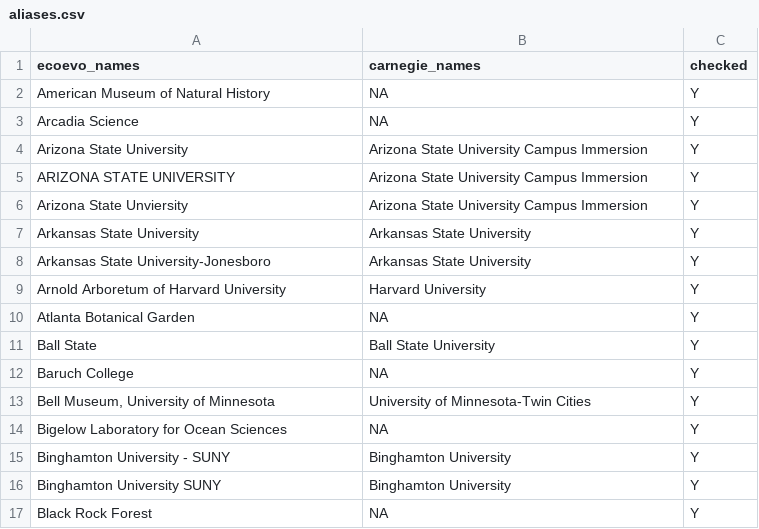
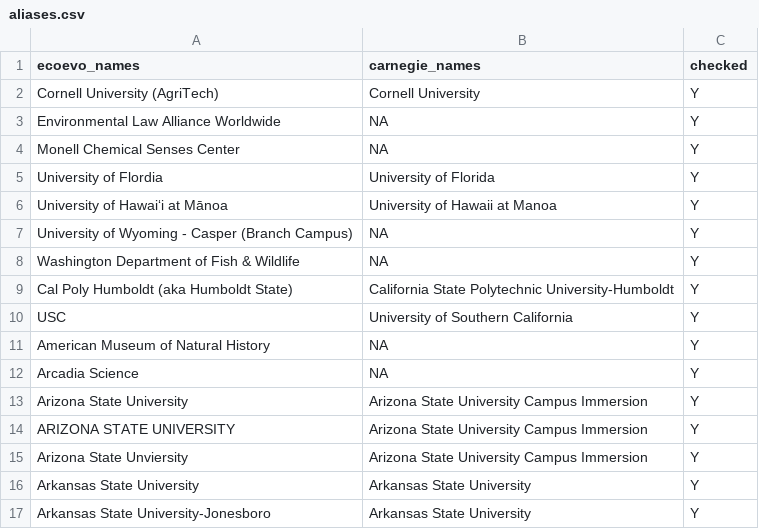
Before and after one commit to mikeblazanin/ecoevojobsR, a CSV file: data-raw/aliases.csv, drawn as a sheet; only a part is shown; the shorter side is filled out with more unchanged rows.

Commit message:
added new aliases

```diff
--- a/data-raw/aliases.csv
+++ b/data-raw/aliases.csv
@@ -1,2 +1,11 @@
 "ecoevo_names","carnegie_names","checked"
+"Cornell University (AgriTech)","Cornell University","Y"
+"Environmental Law Alliance Worldwide",NA,"Y"
+"Monell Chemical Senses Center",NA,"Y"
+"University of Flordia","University of Florida","Y"
+"University of Hawai‘i at Mānoa","University of Hawaii at Manoa","Y"
+"University of Wyoming - Casper (Branch Campus)",NA,"Y"
+"Washington Department of Fish & Wildlife",NA,"Y"
+"Cal Poly Humboldt (aka Humboldt State)","California State Polytechnic University-Humboldt","Y"
+"USC","University of Southern California","Y"
 "American Museum of Natural History",NA,"Y"
```
